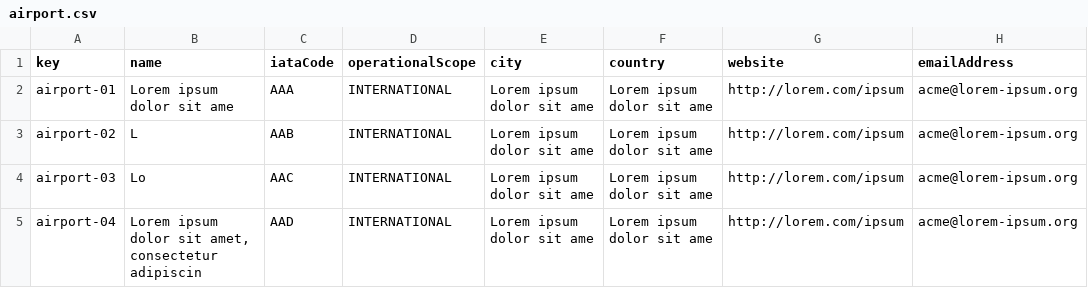
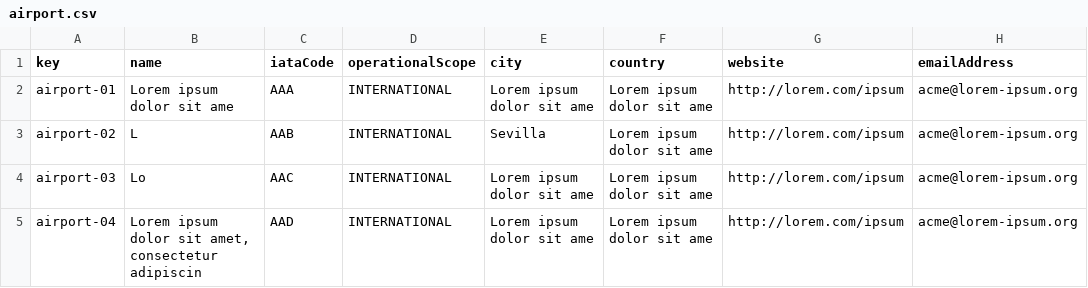
Before and after one commit to PDJ6975/Acme-ANS-D04-25.5.0, a CSV file: src/main/resources/WEB-INF/data/sample/airport.csv, drawn as a sheet; only a part is shown; the diff names each change by its address in the sheet, - before the commit and + after, or states it on an @@ line.

```diff
--- a/src/main/resources/WEB-INF/data/sample/airport.csv
+++ b/src/main/resources/WEB-INF/data/sample/airport.csv
-E3 (city): Lorem ipsum dolor sit ame
+E3 (city): Sevilla
```
Also changed, not shown: src/main/resources/WEB-INF/data/sample/flight.csv, src/main/resources/WEB-INF/data/sample/leg.csv, 16 other files.
